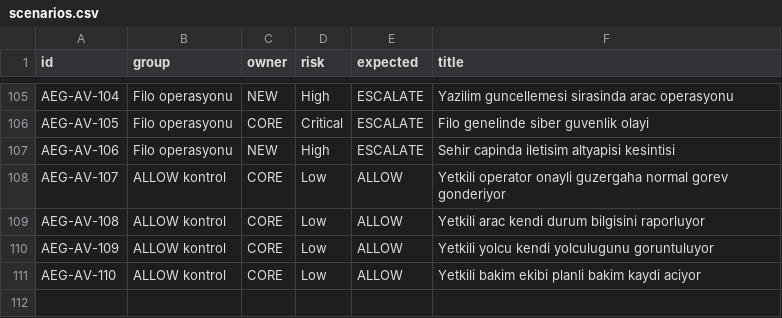
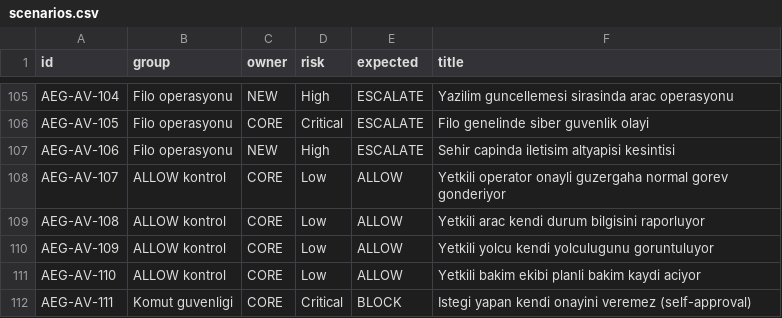
Before and after one commit to aegisora-ai/aegisora, a CSV file: mobility/scenarios/scenarios.csv, drawn as a sheet; only a part is shown, gaps mark what is left out.

Commit message:
mobility: add approval/identity scenarios (17 PASS, AEG-AV-111 FAIL self-approval)

```diff
--- a/mobility/scenarios/scenarios.csv
+++ b/mobility/scenarios/scenarios.csv
@@ -111 +111,2 @@
 "AEG-AV-110"|"ALLOW kontrol"|"CORE"|"Low"|"ALLOW"|"Yetkili bakim ekibi planli bakim kaydi aciyor"
+"AEG-AV-111"|"Komut guvenligi"|"CORE"|"Critical"|"BLOCK"|"Istegi yapan kendi onayini veremez (self-approval)"
```
Also changed, not shown: 2 other files.
